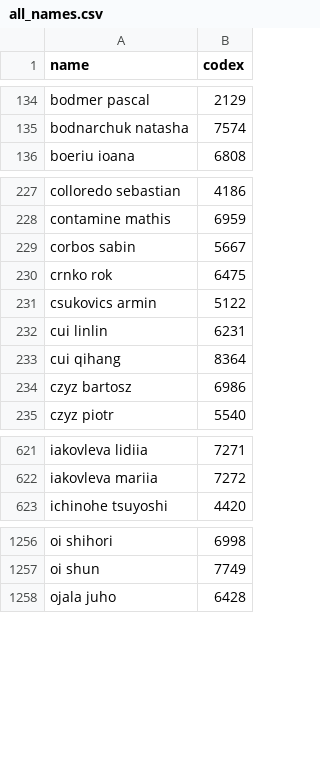
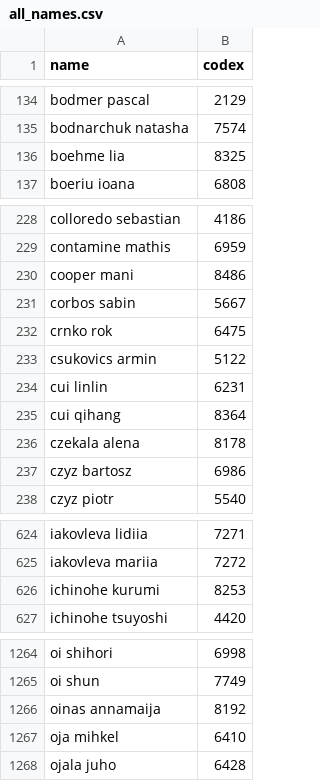
Before and after one commit to wrotki8778/Ski_jumping_data_center, a CSV file: all_names.csv, drawn as a sheet; only a part is shown, gaps mark what is left out; the diff covers the shown part only.

Commit message:
New data, mix WJC comps now are parsed well

```diff
--- a/all_names.csv
+++ b/all_names.csv
@@ -135,2 +135,3 @@
 "bodnarchuk natasha",7574
+"boehme lia",8325
 "boeriu ioana",6808
@@ -228,2 +229,3 @@
 "contamine mathis",6959
+"cooper mani",8486
 "corbos sabin",5667
@@ -233,2 +235,3 @@
 "cui qihang",8364
+"czekala alena",8178
 "czyz bartosz",6986
@@ -622,2 +625,3 @@
 "iakovleva mariia",7272
+"ichinohe kurumi",8253
 "ichinohe tsuyoshi",4420
@@ -1257,2 +1265,4 @@
 "oi shun",7749
+"oinas annamaija",8192
+"oja mihkel",6410
 "ojala juho",6428
```
Also changed, not shown: 9 added rows and 3 moved rows elsewhere in this file, 3 other files.
